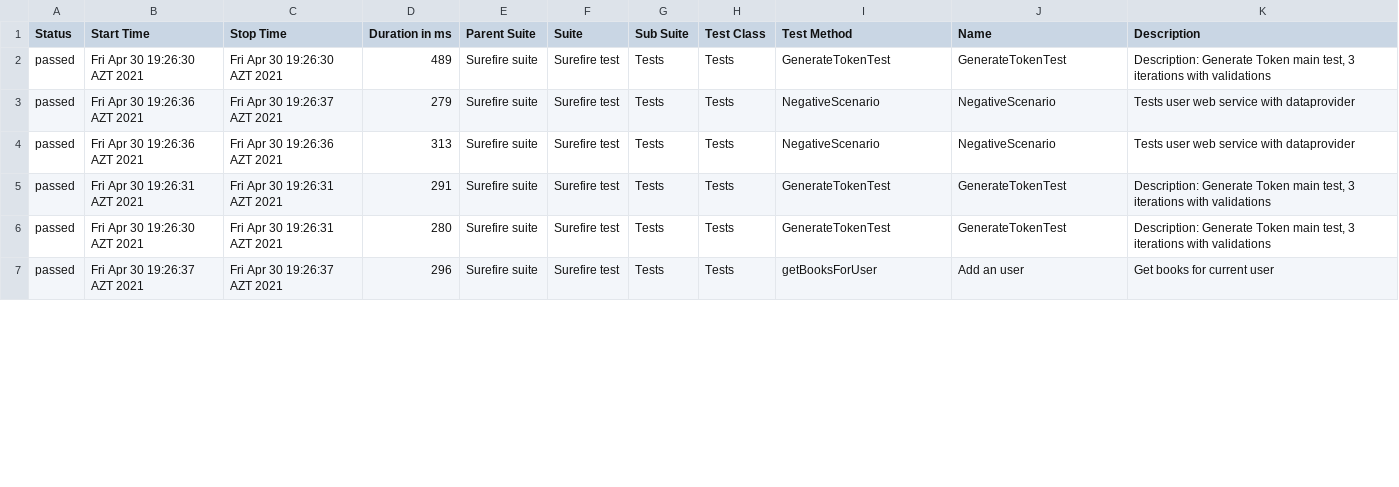
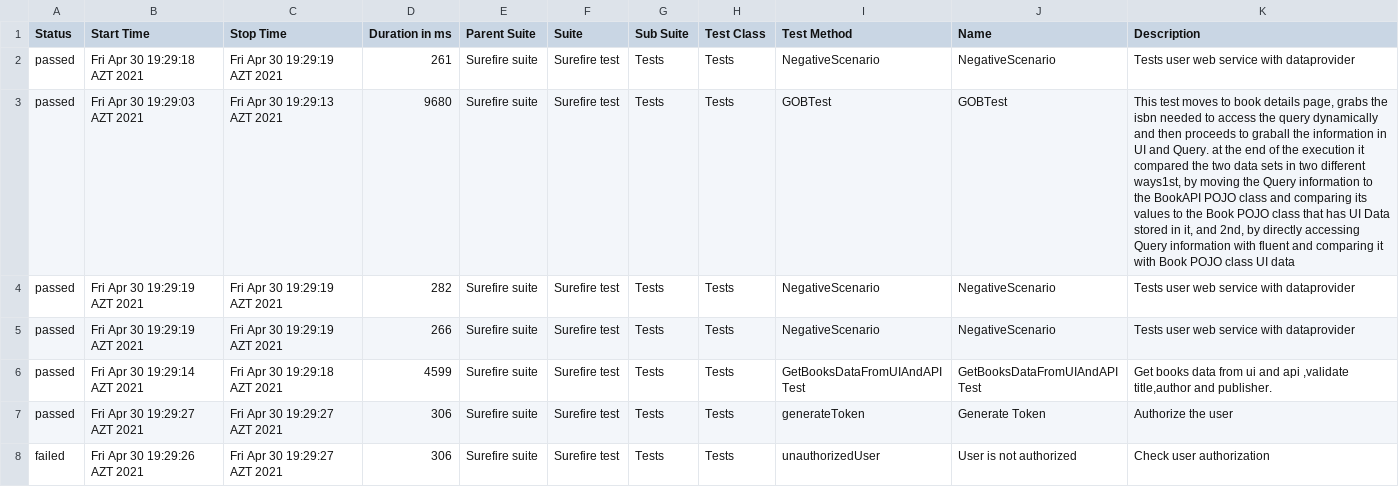
Before and after one commit to MonolithOfficial/allure-report-final, a CSV file: allure-report/data/suites.csv, drawn as a sheet; only a part is shown; addresses are those after the commit; the diff covers the shown part only; the diff names each change by its address in the sheet, - before the commit and + after, or states it on an @@ line.

```diff
--- a/allure-report/data/suites.csv
+++ b/allure-report/data/suites.csv
+row 2: passed | Fri Apr 30 19:29:18 AZT 2021 | Fri Apr 30 19:29:19 AZT 2021 | 261 | Surefire suite | Surefire test | Tests | Tests | NegativeScenario | NegativeScenario | Tests user web service with dataprovider
-B3 (Start Time): Fri Apr 30 19:26:30 AZT 2021
+B3 (Start Time): Fri Apr 30 19:29:03 AZT 2021
-C3 (Stop Time): Fri Apr 30 19:26:30 AZT 2021
+C3 (Stop Time): Fri Apr 30 19:29:13 AZT 2021
-D3 (Duration in ms): 489
+D3 (Duration in ms): 9680
-I3 (Test Method): GenerateTokenTest
+I3 (Test Method): GOBTest
-J3 (Name): GenerateTokenTest
+J3 (Name): GOBTest
-K3 (Description): Description: Generate Token main test, 3 iterations with validations
+K3 (Description): This test moves to book details page, grabs the isbn needed to access the query dynamically and then proceeds to graball the information in UI and Query. at the end of the execution it compared the two data sets in two different ways1st, by moving the Query information to the BookAPI POJO class and comparing its values to the Book POJO class that has UI Data stored in it, and 2nd, by directly accessing Query information with fluent and comparing it with Book POJO class UI data
-B4:B5 (Start Time): Fri Apr 30 19:26:36 AZT 2021
+B4:B5 (Start Time): Fri Apr 30 19:29:19 AZT 2021
-C4 (Stop Time): Fri Apr 30 19:26:37 AZT 2021
+C4 (Stop Time): Fri Apr 30 19:29:19 AZT 2021
-D4 (Duration in ms): 279
+D4 (Duration in ms): 282
-C5 (Stop Time): Fri Apr 30 19:26:36 AZT 2021
+C5 (Stop Time): Fri Apr 30 19:29:19 AZT 2021
-D5 (Duration in ms): 313
+D5 (Duration in ms): 266
-B6 (Start Time): Fri Apr 30 19:26:31 AZT 2021
+B6 (Start Time): Fri Apr 30 19:29:14 AZT 2021
-C6 (Stop Time): Fri Apr 30 19:26:31 AZT 2021
+C6 (Stop Time): Fri Apr 30 19:29:18 AZT 2021
-D6 (Duration in ms): 291
+D6 (Duration in ms): 4599
-I6 (Test Method): GenerateTokenTest
+I6 (Test Method): GetBooksDataFromUIAndAPITest
-J6 (Name): GenerateTokenTest
+J6 (Name): GetBooksDataFromUIAndAPITest
-K6 (Description): Description: Generate Token main test, 3 iterations with validations
+K6 (Description): Get books data from ui and api ,validate title,author and publisher.
-B7 (Start Time): Fri Apr 30 19:26:30 AZT 2021
+B7 (Start Time): Fri Apr 30 19:29:27 AZT 2021
-C7 (Stop Time): Fri Apr 30 19:26:31 AZT 2021
+C7 (Stop Time): Fri Apr 30 19:29:27 AZT 2021
-D7 (Duration in ms): 280
+D7 (Duration in ms): 306
-I7 (Test Method): GenerateTokenTest
+I7 (Test Method): generateToken
-J7 (Name): GenerateTokenTest
+J7 (Name): Generate Token
-K7 (Description): Description: Generate Token main test, 3 iterations with validations
+K7 (Description): Authorize the user
-A8 (Status): passed
+A8 (Status): failed
-B8 (Start Time): Fri Apr 30 19:26:37 AZT 2021
+B8 (Start Time): Fri Apr 30 19:29:26 AZT 2021
-C8 (Stop Time): Fri Apr 30 19:26:37 AZT 2021
+C8 (Stop Time): Fri Apr 30 19:29:27 AZT 2021
-D8 (Duration in ms): 296
+D8 (Duration in ms): 306
-I8 (Test Method): getBooksForUser
+I8 (Test Method): unauthorizedUser
-J8 (Name): Add an user
+J8 (Name): User is not authorized
-K8 (Description): Get books for current user
+K8 (Description): Check user authorization
```
Also changed, not shown: 1 removed row and 29 edited cells elsewhere in this file, allure-report/data/behaviors.csv, 41 other files.
